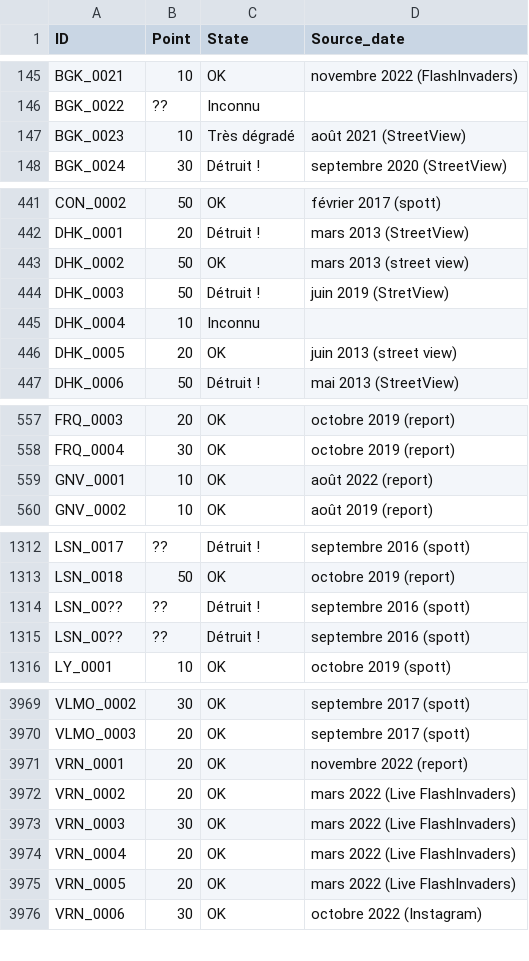
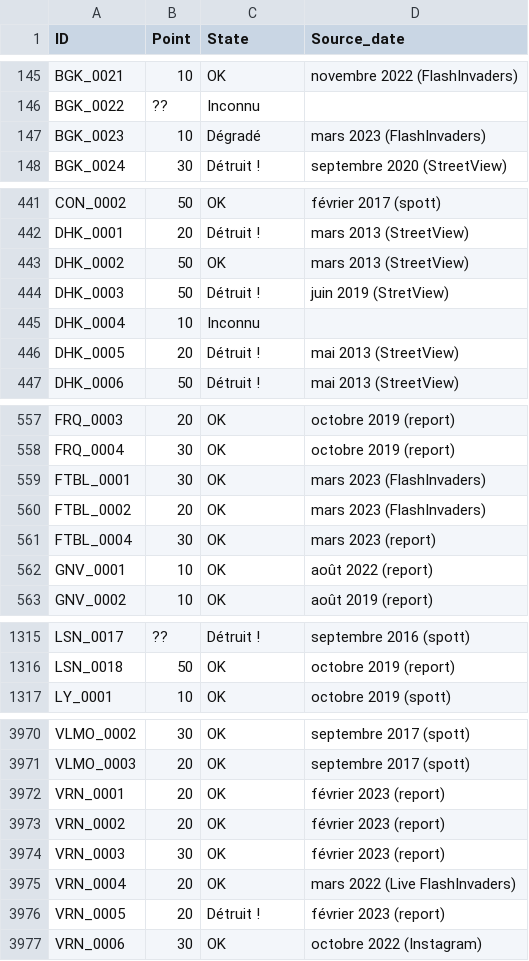
Before and after one commit to SHAO-Nuoya/Where-Are-My-INVADERS, a CSV file: data/info.csv, drawn as a sheet; only a part is shown, gaps mark what is left out; the diff covers the shown part only.

Commit message:
add FTB

```diff
--- a/data/info.csv
+++ b/data/info.csv
@@ -146,3 +146,3 @@ BGK_0021;10;OK;novembre 2022 (FlashInvaders)
 BGK_0022;??;Inconnu;
-BGK_0023;10;Très dégradé;août 2021 (StreetView)
+BGK_0023;10;Dégradé;mars 2023 (FlashInvaders)
 BGK_0024;30;Détruit !;septembre 2020 (StreetView)
@@ -442,6 +442,6 @@ CON_0002;50;OK;février 2017 (spott)
 DHK_0001;20;Détruit !;mars 2013 (StreetView)
-DHK_0002;50;OK;mars 2013 (street view)
+DHK_0002;50;OK;mars 2013 (StreetView)
 DHK_0003;50;Détruit !;juin 2019 (StretView)
 DHK_0004;10;Inconnu;
-DHK_0005;20;OK;juin 2013 (street view)
+DHK_0005;20;Détruit !;mai 2013 (StreetView)
 DHK_0006;50;Détruit !;mai 2013 (StreetView)
@@ -558,2 +558,5 @@ FRQ_0003;20;OK;octobre 2019 (report)
 FRQ_0004;30;OK;octobre 2019 (report)
+FTBL_0001;30;OK;mars 2023 (FlashInvaders)
+FTBL_0002;20;OK;mars 2023 (FlashInvaders)
+FTBL_0004;30;OK;mars 2023 (report)
 GNV_0001;10;OK;août 2022 (report)
@@ -1313,4 +1316,2 @@ LSN_0017;??;Détruit !;septembre 2016 (spott)
 LSN_0018;50;OK;octobre 2019 (report)
-LSN_00??;??;Détruit !;septembre 2016 (spott)
-LSN_00??;??;Détruit !;septembre 2016 (spott)
 LY_0001;10;OK;octobre 2019 (spott)
@@ -3970,7 +3971,7 @@ VLMO_0002;30;OK;septembre 2017 (spott)
 VLMO_0003;20;OK;septembre 2017 (spott)
-VRN_0001;20;OK;novembre 2022 (report)
-VRN_0002;20;OK;mars 2022 (Live FlashInvaders)
-VRN_0003;30;OK;mars 2022 (Live FlashInvaders)
+VRN_0001;20;OK;février 2023 (report)
+VRN_0002;20;OK;février 2023 (report)
+VRN_0003;30;OK;février 2023 (report)
 VRN_0004;20;OK;mars 2022 (Live FlashInvaders)
-VRN_0005;20;OK;mars 2022 (Live FlashInvaders)
+VRN_0005;20;Détruit !;février 2023 (report)
 VRN_0006;30;OK;octobre 2022 (Instagram)
```
Also changed, not shown: 24 edited cells elsewhere in this file.
